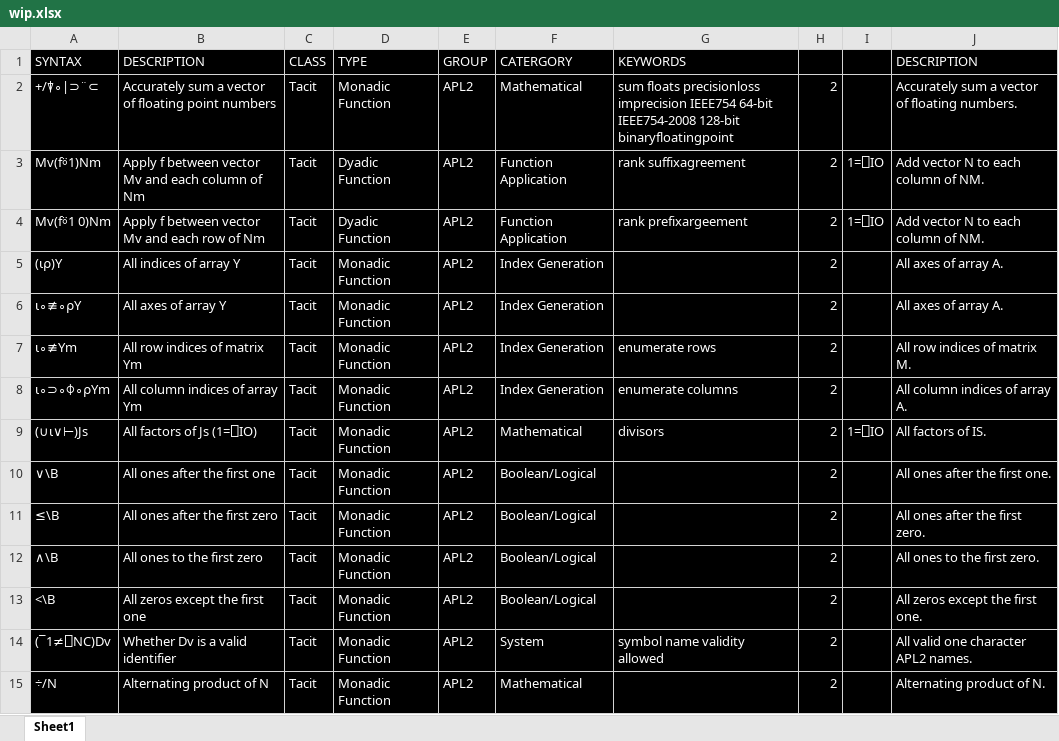
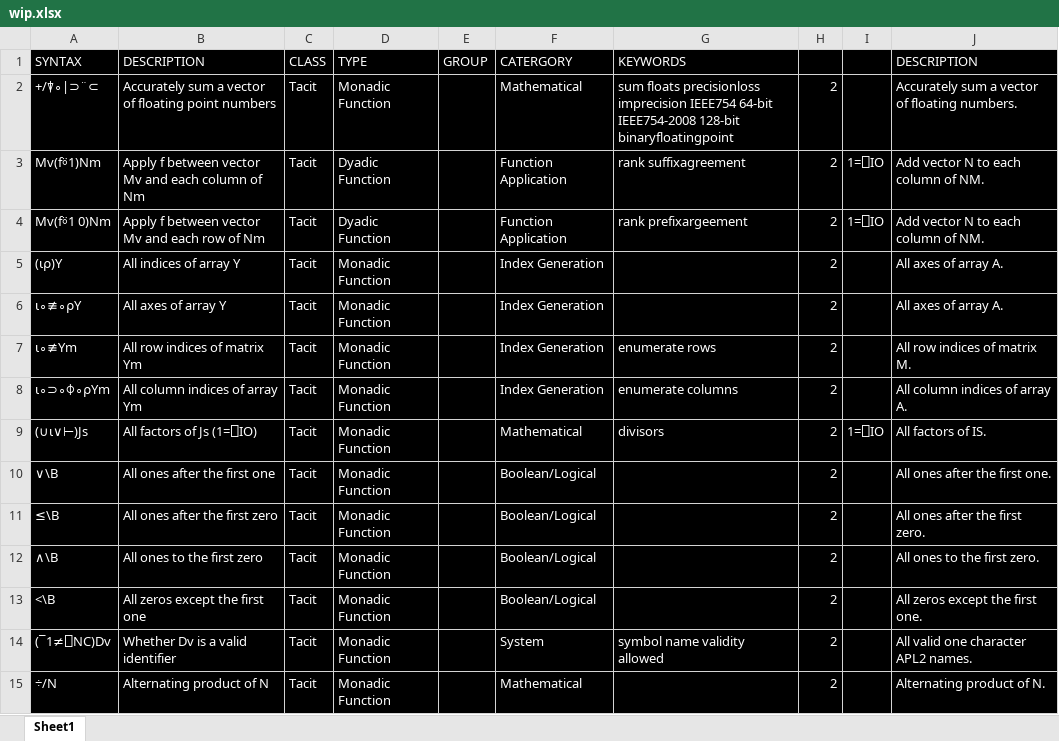
Before and after one commit to abrudz/aplcart, an Excel workbook: wip.xlsx, sheet Sheet1, drawn as a sheet; only a part is shown; values as stored, in another font and other column widths than the file's, no borders; the diff covers the shown part only; the diff names each change by its address in the sheet, - before the commit and + after, or states it on an @@ line.

```diff
--- a/wip.xlsx (sheet Sheet1)
+++ b/wip.xlsx (sheet Sheet1)
-E2:E15 (GROUP): APL2
+E2:E15 (GROUP): (empty)
```
Also changed, not shown: 48 added rows, 48 removed rows and 254 edited cells elsewhere in this sheet, formulas that keep their value, 2 other files.
